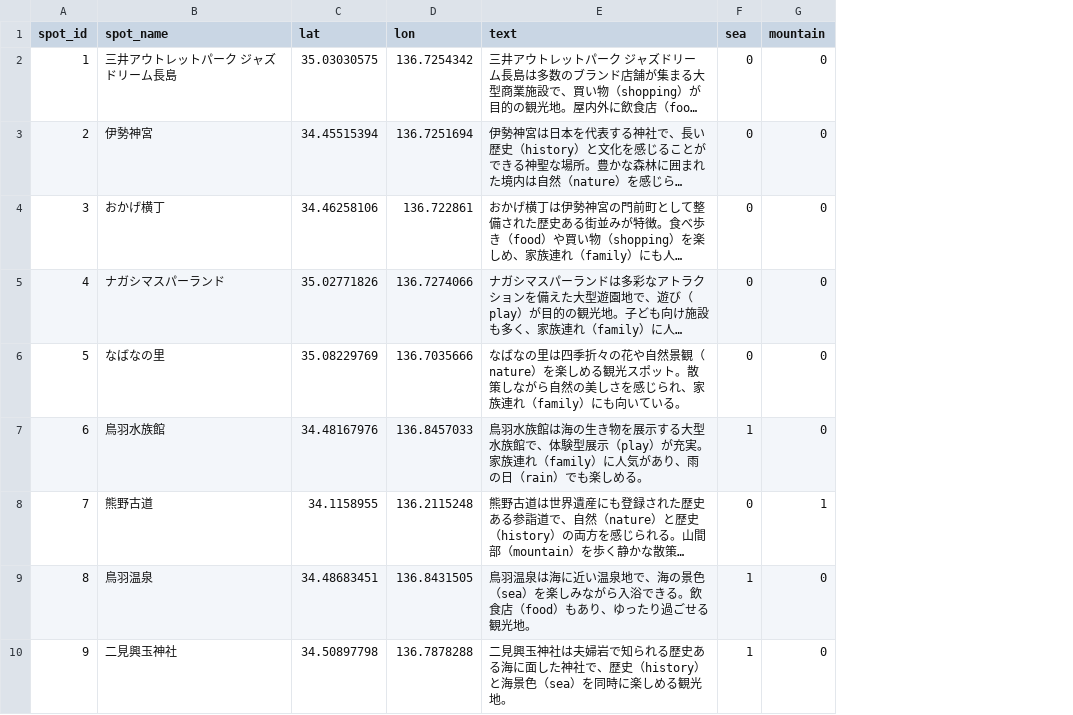
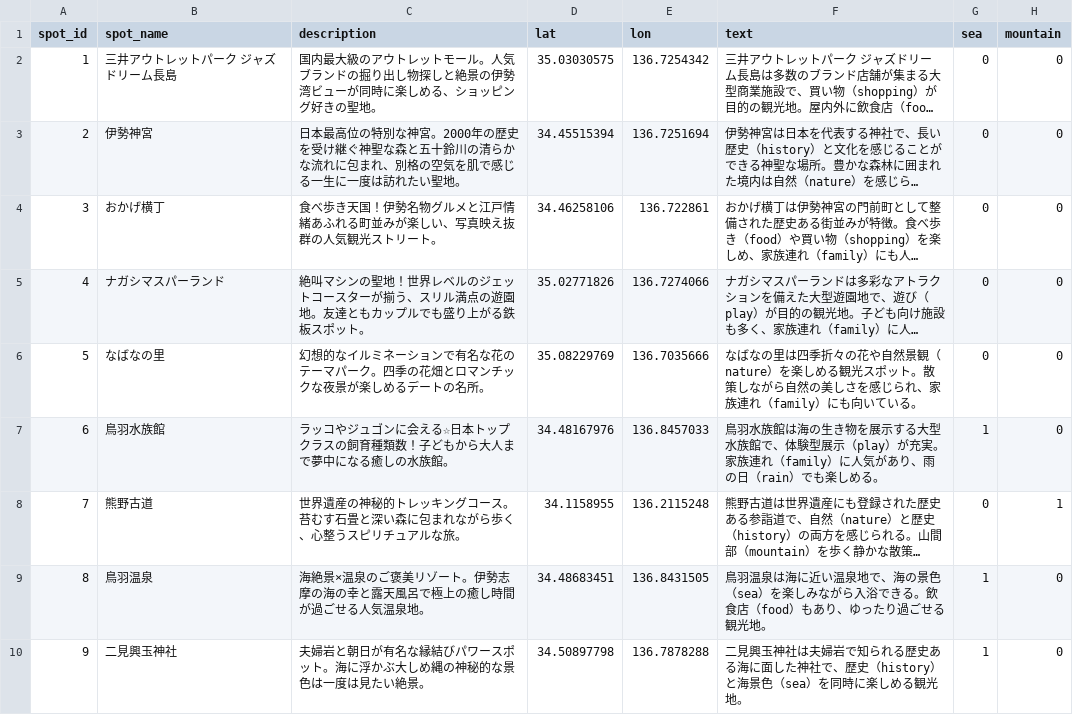
Before and after one commit to maichigo12/mie-travel-app, a CSV file: data/mie_spot.csv, drawn as a sheet; only a part is shown; long unchanged cells end in …; the diff names each change by its address in the sheet, - before the commit and + after, or states it on an @@ line.

Commit message:
Add descriptions to hotels and spots

```diff
--- a/data/mie_spot.csv
+++ b/data/mie_spot.csv
+column C (description), rows 2-10: 国内最大級のアウトレットモール。人気ブランドの掘り出し物探しと絶景の伊勢湾ビューが同時に楽しめる、ショッピング好きの聖地。 | 日本最高位の特別な神宮。2000年の歴史を受け継ぐ神聖な森と五十鈴川の清らかな流れに包まれ、別格の空気を肌で感じる一生に一度は訪れたい聖地。 | 食べ歩き天国！伊勢名物グルメと江戸情緒あふれる町並みが楽しい、写真映え抜群の人気観光ストリート。 | 絶叫マシンの聖地！世界レベルのジェットコースターが揃う、スリル満点の遊園地。友達ともカップルでも盛り上がる鉄板スポット。 | 幻想的なイルミネーションで有名な花のテーマパーク。四季の花畑とロマンチックな夜景が楽しめるデートの名所。 | ラッコやジュゴンに会える☆日本トップクラスの飼育種類数！子どもから大人まで夢中になる癒しの水族館。 | 世界遺産の神秘的トレッキングコース。苔むす石畳と深い森に包まれながら歩く、心整うスピリチュアルな旅。 | 海絶景×温泉のご褒美リゾート。伊勢志摩の海の幸と露天風呂で極上の癒し時間が過ごせる人気温泉地。 | 夫婦岩と朝日が有名な縁結びパワースポット。海に浮かぶ大しめ縄の神秘的な景色は一度は見たい絶景。
```
Also changed, not shown: data/mie_hotel.csv, 1 other file.
